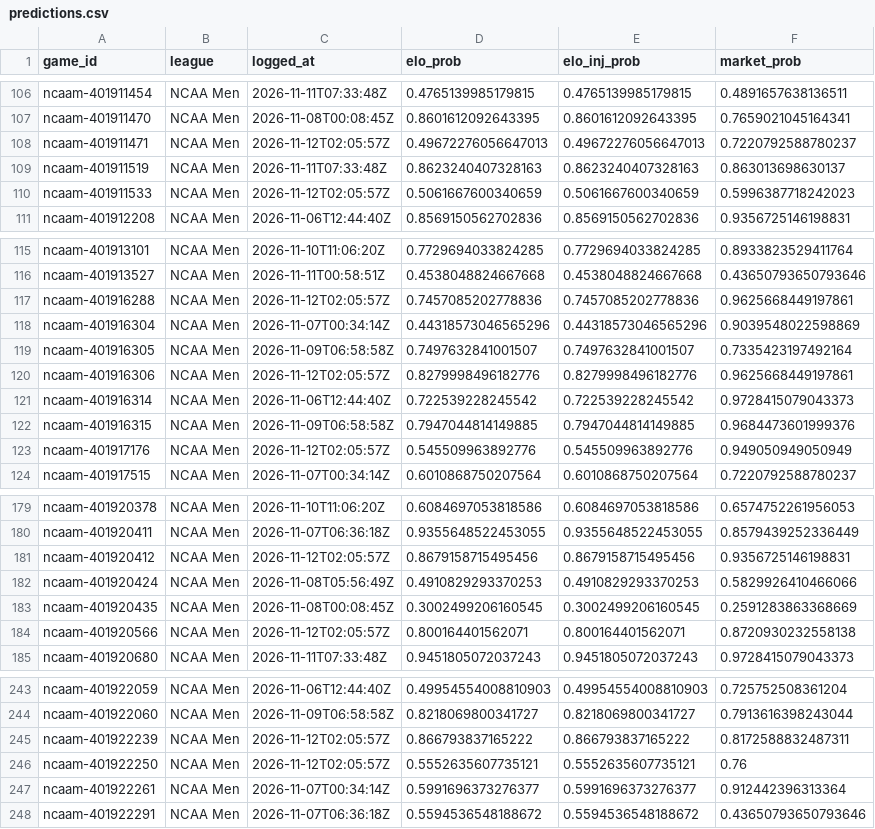
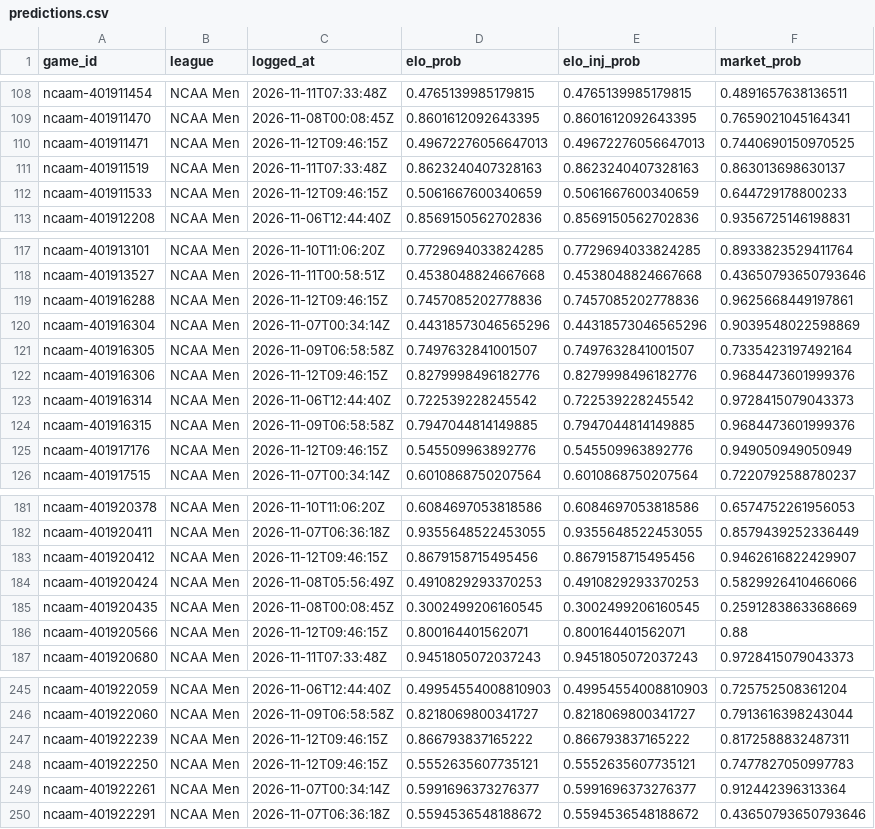
Before and after one commit to charliedavis78-bit/edge-e4b8b58d340a, a CSV file: log/predictions.csv, drawn as a sheet; only a part is shown, gaps mark what is left out; the diff covers the shown part only.

```diff
--- a/log/predictions.csv
+++ b/log/predictions.csv
@@ -107,5 +109,5 @@ ncaam-401911454,NCAA Men,2026-11-11T07:33:48Z,0.4765139985179815,0.4765139985179
 ncaam-401911470,NCAA Men,2026-11-08T00:08:45Z,0.8601612092643395,0.8601612092643395,0.7659021045164341
-ncaam-401911471,NCAA Men,2026-11-12T02:05:57Z,0.49672276056647013,0.49672276056647013,0.7220792588780237
+ncaam-401911471,NCAA Men,2026-11-12T09:46:15Z,0.49672276056647013,0.49672276056647013,0.7440690150970525
 ncaam-401911519,NCAA Men,2026-11-11T07:33:48Z,0.8623240407328163,0.8623240407328163,0.863013698630137
-ncaam-401911533,NCAA Men,2026-11-12T02:05:57Z,0.5061667600340659,0.5061667600340659,0.5996387718242023
+ncaam-401911533,NCAA Men,2026-11-12T09:46:15Z,0.5061667600340659,0.5061667600340659,0.644729178800233
 ncaam-401912208,NCAA Men,2026-11-06T12:44:40Z,0.8569150562702836,0.8569150562702836,0.9356725146198831
@@ -116,9 +118,9 @@ ncaam-401913101,NCAA Men,2026-11-10T11:06:20Z,0.7729694033824285,0.7729694033824
 ncaam-401913527,NCAA Men,2026-11-11T00:58:51Z,0.4538048824667668,0.4538048824667668,0.43650793650793646
-ncaam-401916288,NCAA Men,2026-11-12T02:05:57Z,0.7457085202778836,0.7457085202778836,0.9625668449197861
+ncaam-401916288,NCAA Men,2026-11-12T09:46:15Z,0.7457085202778836,0.7457085202778836,0.9625668449197861
 ncaam-401916304,NCAA Men,2026-11-07T00:34:14Z,0.44318573046565296,0.44318573046565296,0.9039548022598869
 ncaam-401916305,NCAA Men,2026-11-09T06:58:58Z,0.7497632841001507,0.7497632841001507,0.7335423197492164
-ncaam-401916306,NCAA Men,2026-11-12T02:05:57Z,0.8279998496182776,0.8279998496182776,0.9625668449197861
+ncaam-401916306,NCAA Men,2026-11-12T09:46:15Z,0.8279998496182776,0.8279998496182776,0.9684473601999376
 ncaam-401916314,NCAA Men,2026-11-06T12:44:40Z,0.722539228245542,0.722539228245542,0.9728415079043373
 ncaam-401916315,NCAA Men,2026-11-09T06:58:58Z,0.7947044814149885,0.7947044814149885,0.9684473601999376
-ncaam-401917176,NCAA Men,2026-11-12T02:05:57Z,0.545509963892776,0.545509963892776,0.949050949050949
+ncaam-401917176,NCAA Men,2026-11-12T09:46:15Z,0.545509963892776,0.545509963892776,0.949050949050949
 ncaam-401917515,NCAA Men,2026-11-07T00:34:14Z,0.6010868750207564,0.6010868750207564,0.7220792588780237
@@ -180,6 +182,6 @@ ncaam-401920378,NCAA Men,2026-11-10T11:06:20Z,0.6084697053818586,0.6084697053818
 ncaam-401920411,NCAA Men,2026-11-07T06:36:18Z,0.9355648522453055,0.9355648522453055,0.8579439252336449
-ncaam-401920412,NCAA Men,2026-11-12T02:05:57Z,0.8679158715495456,0.8679158715495456,0.9356725146198831
+ncaam-401920412,NCAA Men,2026-11-12T09:46:15Z,0.8679158715495456,0.8679158715495456,0.9462616822429907
 ncaam-401920424,NCAA Men,2026-11-08T05:56:49Z,0.4910829293370253,0.4910829293370253,0.5829926410466066
 ncaam-401920435,NCAA Men,2026-11-08T00:08:45Z,0.3002499206160545,0.3002499206160545,0.2591283863368669
-ncaam-401920566,NCAA Men,2026-11-12T02:05:57Z,0.800164401562071,0.800164401562071,0.8720930232558138
+ncaam-401920566,NCAA Men,2026-11-12T09:46:15Z,0.800164401562071,0.800164401562071,0.88
 ncaam-401920680,NCAA Men,2026-11-11T07:33:48Z,0.9451805072037243,0.9451805072037243,0.9728415079043373
@@ -244,4 +246,4 @@ ncaam-401922059,NCAA Men,2026-11-06T12:44:40Z,0.49954554008810903,0.499545540088
 ncaam-401922060,NCAA Men,2026-11-09T06:58:58Z,0.8218069800341727,0.8218069800341727,0.7913616398243044
-ncaam-401922239,NCAA Men,2026-11-12T02:05:57Z,0.866793837165222,0.866793837165222,0.8172588832487311
-ncaam-401922250,NCAA Men,2026-11-12T02:05:57Z,0.5552635607735121,0.5552635607735121,0.76
+ncaam-401922239,NCAA Men,2026-11-12T09:46:15Z,0.866793837165222,0.866793837165222,0.8172588832487311
+ncaam-401922250,NCAA Men,2026-11-12T09:46:15Z,0.5552635607735121,0.5552635607735121,0.7477827050997783
 ncaam-401922261,NCAA Men,2026-11-07T00:34:14Z,0.5991696373276377,0.5991696373276377,0.912442396313364
```
Also changed, not shown: 2 added rows and 51 edited cells elsewhere in this file.
